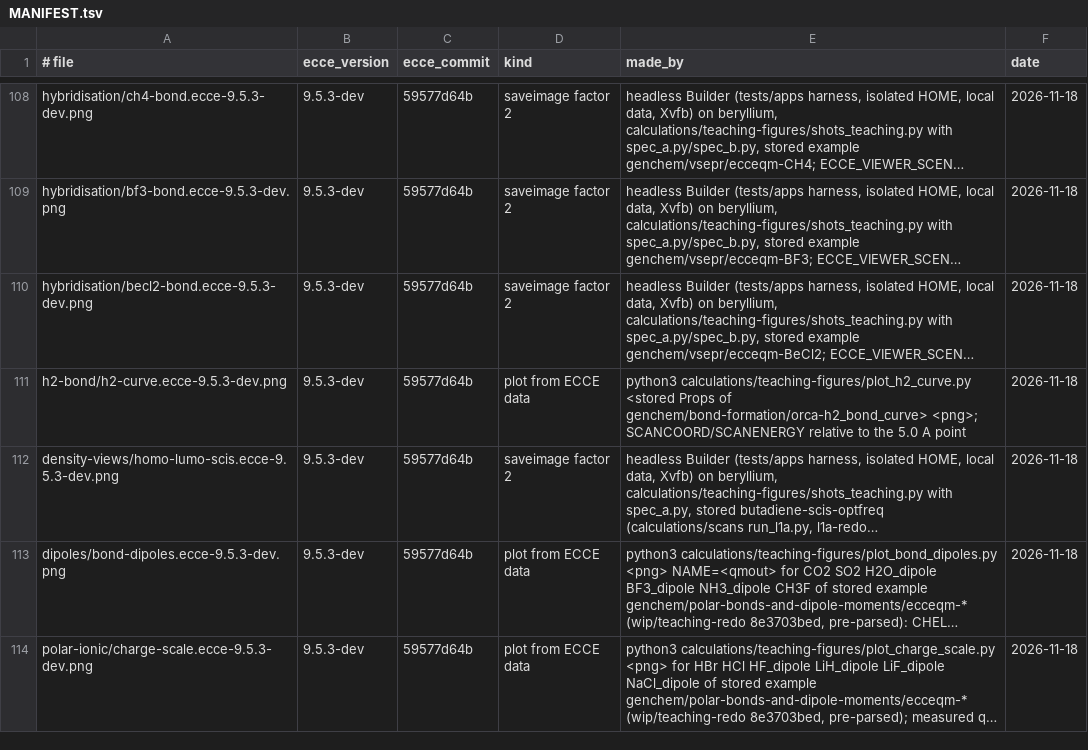
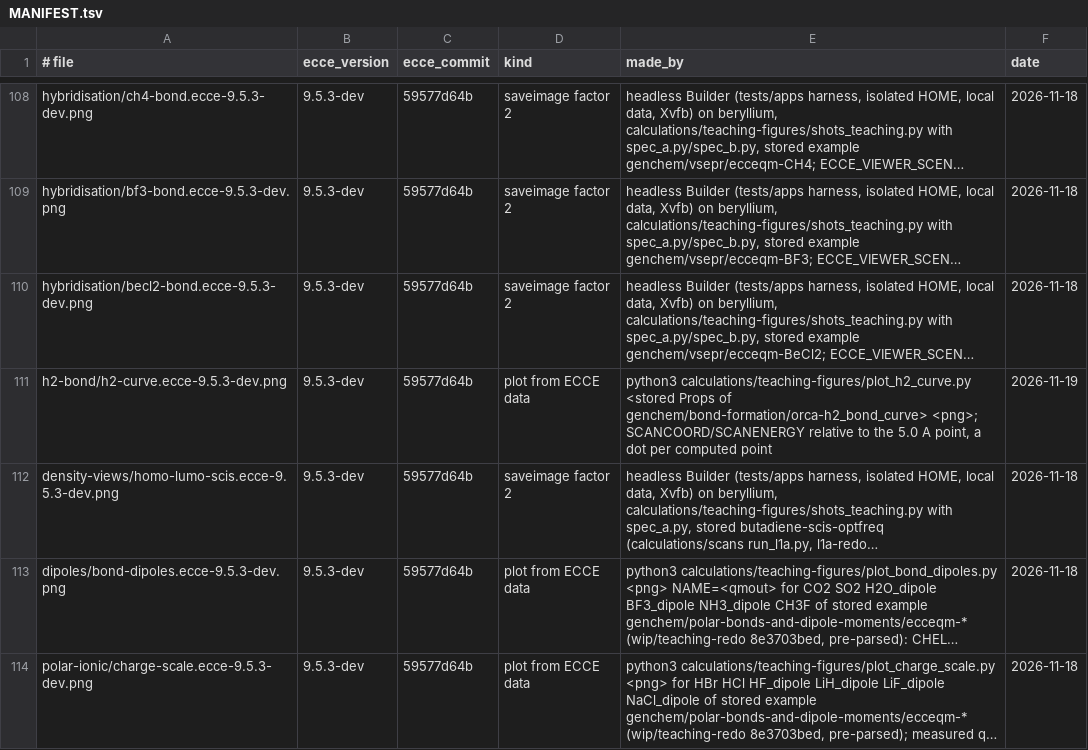
Before and after one commit to FriendsofECCE/ecce-by-example, a TSV file: figures/MANIFEST.tsv, drawn as a sheet; only a part is shown, gaps mark what is left out; long unchanged cells end in …; the diff names each change by its address in the sheet, - before the commit and + after, or states it on an @@ line.

Commit message:
H2 bond curve: a dot for each of the 93 computed points; caption says how the scan made them

```diff
--- a/figures/MANIFEST.tsv
+++ b/figures/MANIFEST.tsv
-E111 (made_by): …5.0 A point
+E111 (made_by): …5.0 A point, a dot per computed point
-F111 (date): 2026-11-18
+F111 (date): 2026-11-19
```
Also changed, not shown: 3 other files.
